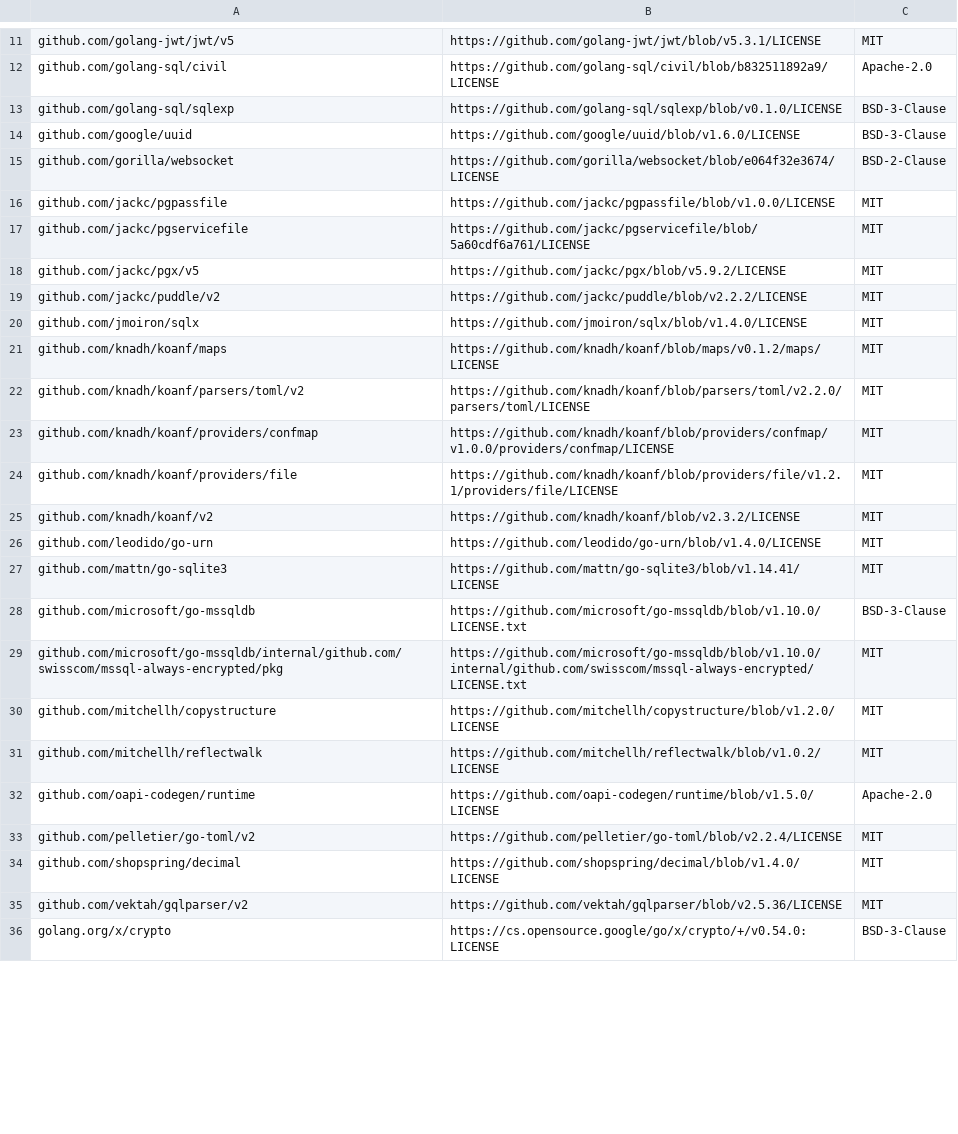
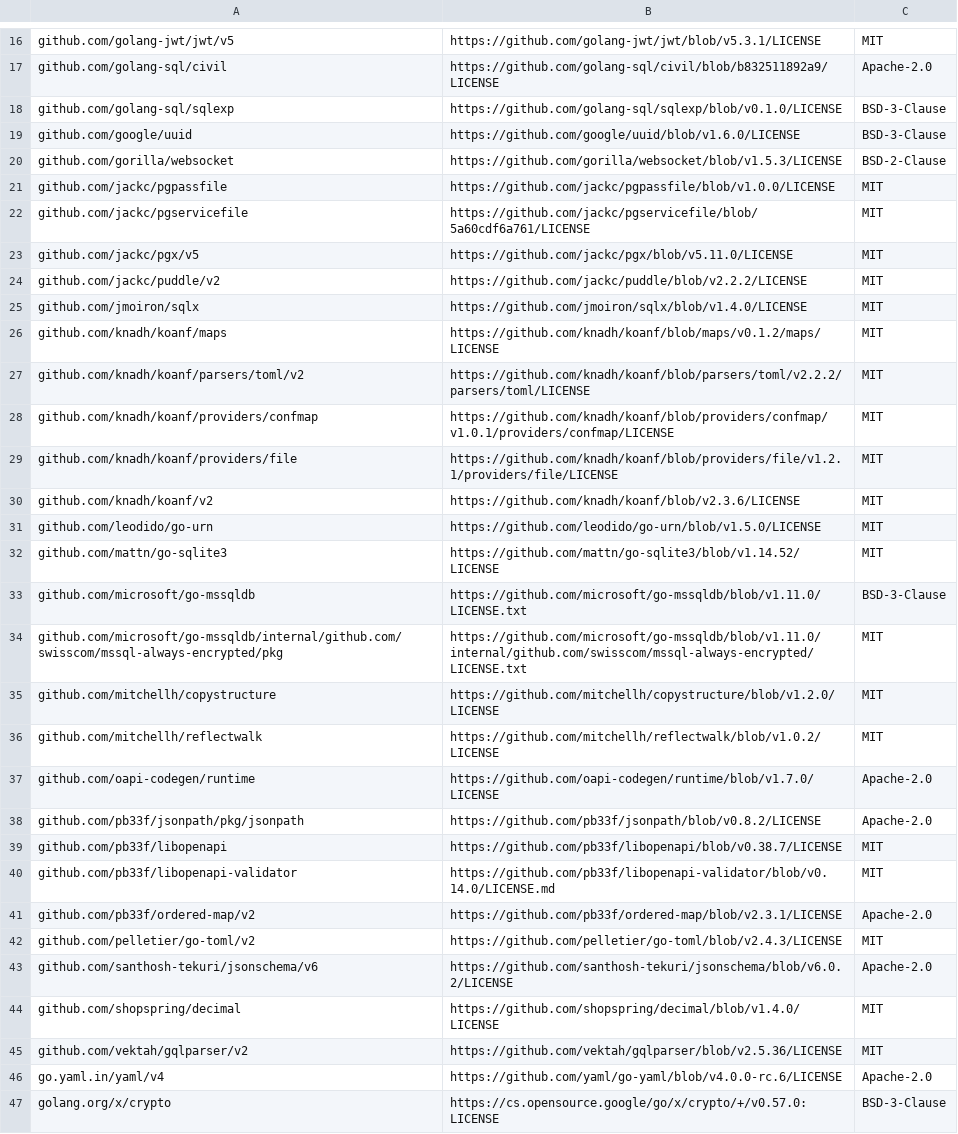
Before and after one commit to wso2/api-platform, a CSV file: license-reports/go/platform-api-third-party-go-licenses.csv, drawn as a sheet; only a part is shown, gaps mark what is left out; the diff covers the shown part only.

Commit message:
Update Go third-party license reports

```diff
--- a/license-reports/go/platform-api-third-party-go-licenses.csv
+++ b/license-reports/go/platform-api-third-party-go-licenses.csv
@@ -14,6 +19,6 @@ github.com/golang-sql/sqlexp,https://github.com/golang-sql/sqlexp/blob/v0.1.0/LI
 github.com/google/uuid,https://github.com/google/uuid/blob/v1.6.0/LICENSE,BSD-3-Clause
-github.com/gorilla/websocket,https://github.com/gorilla/websocket/blob/e064f32e3674/LICENSE,BSD-2-Clause
+github.com/gorilla/websocket,https://github.com/gorilla/websocket/blob/v1.5.3/LICENSE,BSD-2-Clause
 github.com/jackc/pgpassfile,https://github.com/jackc/pgpassfile/blob/v1.0.0/LICENSE,MIT
 github.com/jackc/pgservicefile,https://github.com/jackc/pgservicefile/blob/5a60cdf6a761/LICENSE,MIT
-github.com/jackc/pgx/v5,https://github.com/jackc/pgx/blob/v5.9.2/LICENSE,MIT
+github.com/jackc/pgx/v5,https://github.com/jackc/pgx/blob/v5.11.0/LICENSE,MIT
 github.com/jackc/puddle/v2,https://github.com/jackc/puddle/blob/v2.2.2/LICENSE,MIT
@@ -21,16 +26,22 @@ github.com/jmoiron/sqlx,https://github.com/jmoiron/sqlx/blob/v1.4.0/LICENSE,MIT
 github.com/knadh/koanf/maps,https://github.com/knadh/koanf/blob/maps/v0.1.2/maps/LICENSE,MIT
-github.com/knadh/koanf/parsers/toml/v2,https://github.com/knadh/koanf/blob/parsers/toml/v2.2.0/parsers/toml/LICENSE,MIT
-github.com/knadh/koanf/providers/confmap,https://github.com/knadh/koanf/blob/providers/confmap/v1.0.0/providers/confmap/LICENSE,MIT
+github.com/knadh/koanf/parsers/toml/v2,https://github.com/knadh/koanf/blob/parsers/toml/v2.2.2/parsers/toml/LICENSE,MIT
+github.com/knadh/koanf/providers/confmap,https://github.com/knadh/koanf/blob/providers/confmap/v1.0.1/providers/confmap/LICENSE,MIT
 github.com/knadh/koanf/providers/file,https://github.com/knadh/koanf/blob/providers/file/v1.2.1/providers/file/LICENSE,MIT
-github.com/knadh/koanf/v2,https://github.com/knadh/koanf/blob/v2.3.2/LICENSE,MIT
-github.com/leodido/go-urn,https://github.com/leodido/go-urn/blob/v1.4.0/LICENSE,MIT
-github.com/mattn/go-sqlite3,https://github.com/mattn/go-sqlite3/blob/v1.14.41/LICENSE,MIT
-github.com/microsoft/go-mssqldb,https://github.com/microsoft/go-mssqldb/blob/v1.10.0/LICENSE.txt,BSD-3-Clause
-github.com/microsoft/go-mssqldb/internal/github.com/swisscom/mssql-always-encrypted/pkg,https://github.com/microsoft/go-mssqldb/blob/v1.10.0/internal/github.com/swisscom/mssql-always-encrypted/LICENSE.txt,MIT
+github.com/knadh/koanf/v2,https://github.com/knadh/koanf/blob/v2.3.6/LICENSE,MIT
+github.com/leodido/go-urn,https://github.com/leodido/go-urn/blob/v1.5.0/LICENSE,MIT
+github.com/mattn/go-sqlite3,https://github.com/mattn/go-sqlite3/blob/v1.14.52/LICENSE,MIT
+github.com/microsoft/go-mssqldb,https://github.com/microsoft/go-mssqldb/blob/v1.11.0/LICENSE.txt,BSD-3-Clause
+github.com/microsoft/go-mssqldb/internal/github.com/swisscom/mssql-always-encrypted/pkg,https://github.com/microsoft/go-mssqldb/blob/v1.11.0/internal/github.com/swisscom/mssql-always-encrypted/LICENSE.txt,MIT
 github.com/mitchellh/copystructure,https://github.com/mitchellh/copystructure/blob/v1.2.0/LICENSE,MIT
 github.com/mitchellh/reflectwalk,https://github.com/mitchellh/reflectwalk/blob/v1.0.2/LICENSE,MIT
-github.com/oapi-codegen/runtime,https://github.com/oapi-codegen/runtime/blob/v1.5.0/LICENSE,Apache-2.0
-github.com/pelletier/go-toml/v2,https://github.com/pelletier/go-toml/blob/v2.2.4/LICENSE,MIT
+github.com/oapi-codegen/runtime,https://github.com/oapi-codegen/runtime/blob/v1.7.0/LICENSE,Apache-2.0
+github.com/pb33f/jsonpath/pkg/jsonpath,https://github.com/pb33f/jsonpath/blob/v0.8.2/LICENSE,Apache-2.0
+github.com/pb33f/libopenapi,https://github.com/pb33f/libopenapi/blob/v0.38.7/LICENSE,MIT
+github.com/pb33f/libopenapi-validator,https://github.com/pb33f/libopenapi-validator/blob/v0.14.0/LICENSE.md,MIT
+github.com/pb33f/ordered-map/v2,https://github.com/pb33f/ordered-map/blob/v2.3.1/LICENSE,Apache-2.0
+github.com/pelletier/go-toml/v2,https://github.com/pelletier/go-toml/blob/v2.4.3/LICENSE,MIT
+github.com/santhosh-tekuri/jsonschema/v6,https://github.com/santhosh-tekuri/jsonschema/blob/v6.0.2/LICENSE,Apache-2.0
 github.com/shopspring/decimal,https://github.com/shopspring/decimal/blob/v1.4.0/LICENSE,MIT
 github.com/vektah/gqlparser/v2,https://github.com/vektah/gqlparser/blob/v2.5.36/LICENSE,MIT
-golang.org/x/crypto,https://cs.opensource.google/go/x/crypto/+/v0.54.0:LICENSE,BSD-3-Clause
+go.yaml.in/yaml/v4,https://github.com/yaml/go-yaml/blob/v4.0.0-rc.6/LICENSE,Apache-2.0
+golang.org/x/crypto,https://cs.opensource.google/go/x/crypto/+/v0.57.0:LICENSE,BSD-3-Clause
```
Also changed, not shown: 5 added rows and 8 edited cells elsewhere in this file, 3 other files.
